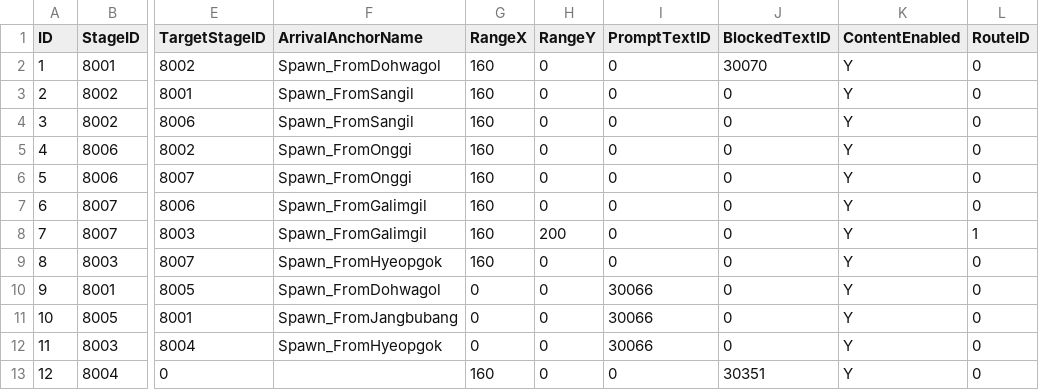
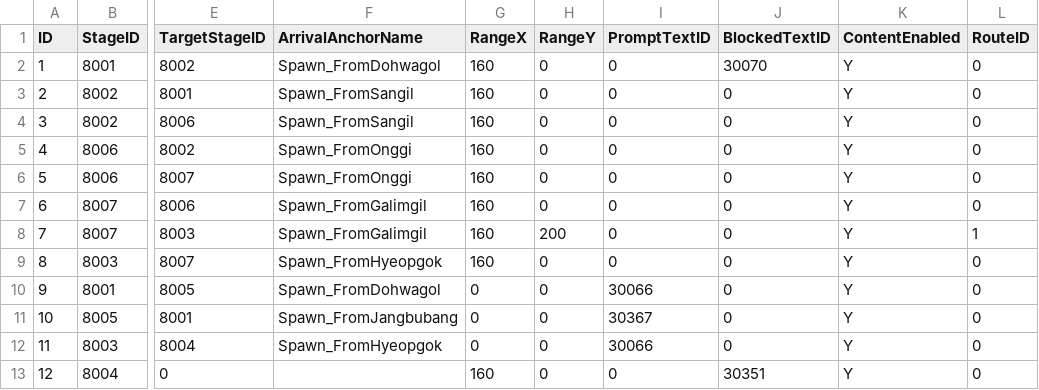
Before and after one commit to lkhwcf-arch/Human_Ghost-, a CSV file: Assets/Data/Csv/StageExit.csv, drawn as a sheet; only a part is shown, gaps mark what is left out; the diff names each change by its address in the sheet, - before the commit and + after, or states it on an @@ line.

Commit message:
Language 30367 상호작용 나가기·UI_Lang 51905 추가, StageExit 10(장부방 → 도화골 문) 안내 글자 30066 → 30367

```diff
--- a/Assets/Data/Csv/StageExit.csv
+++ b/Assets/Data/Csv/StageExit.csv
-I11 (PromptTextID): 30066
+I11 (PromptTextID): 30367
```
Also changed, not shown: Assets/Data/Csv/Language.csv, Assets/Data/Csv/UI_Lang.csv.
